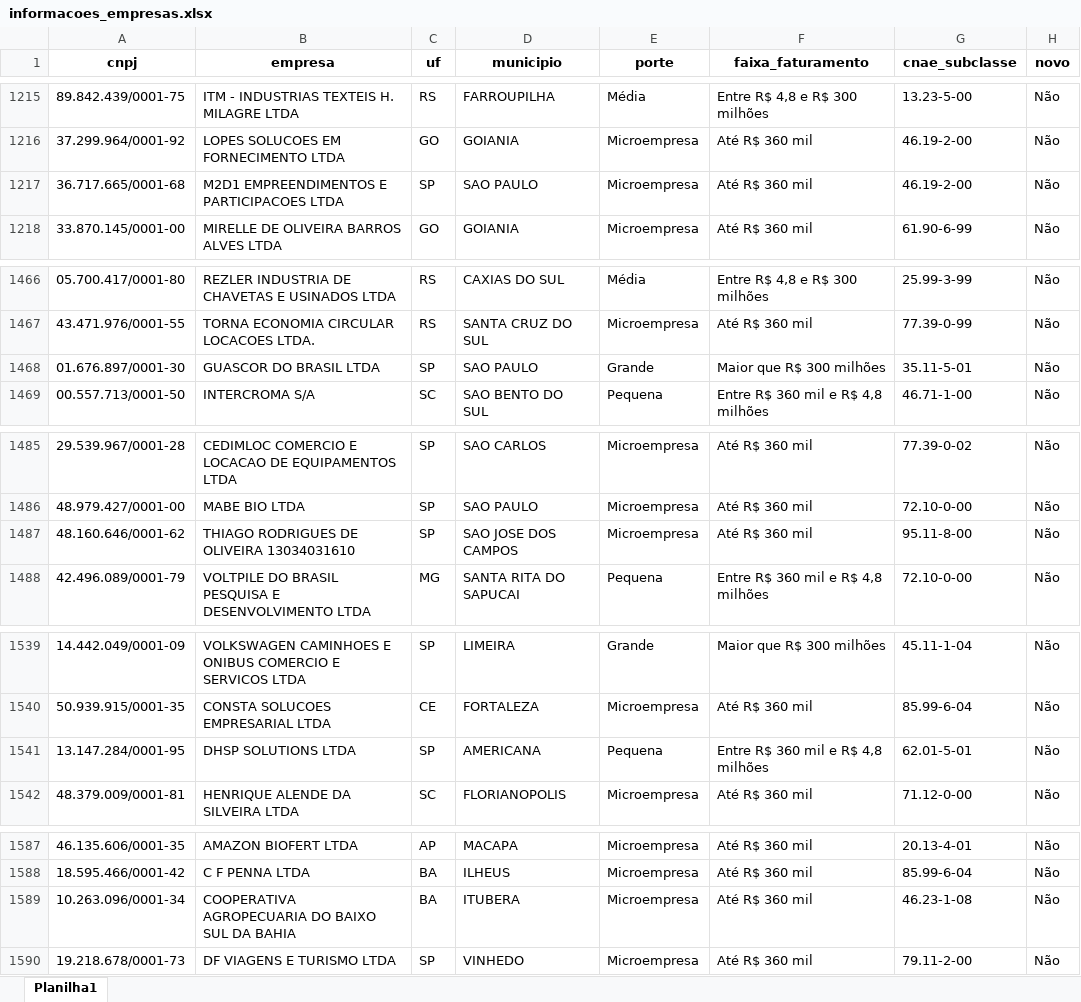
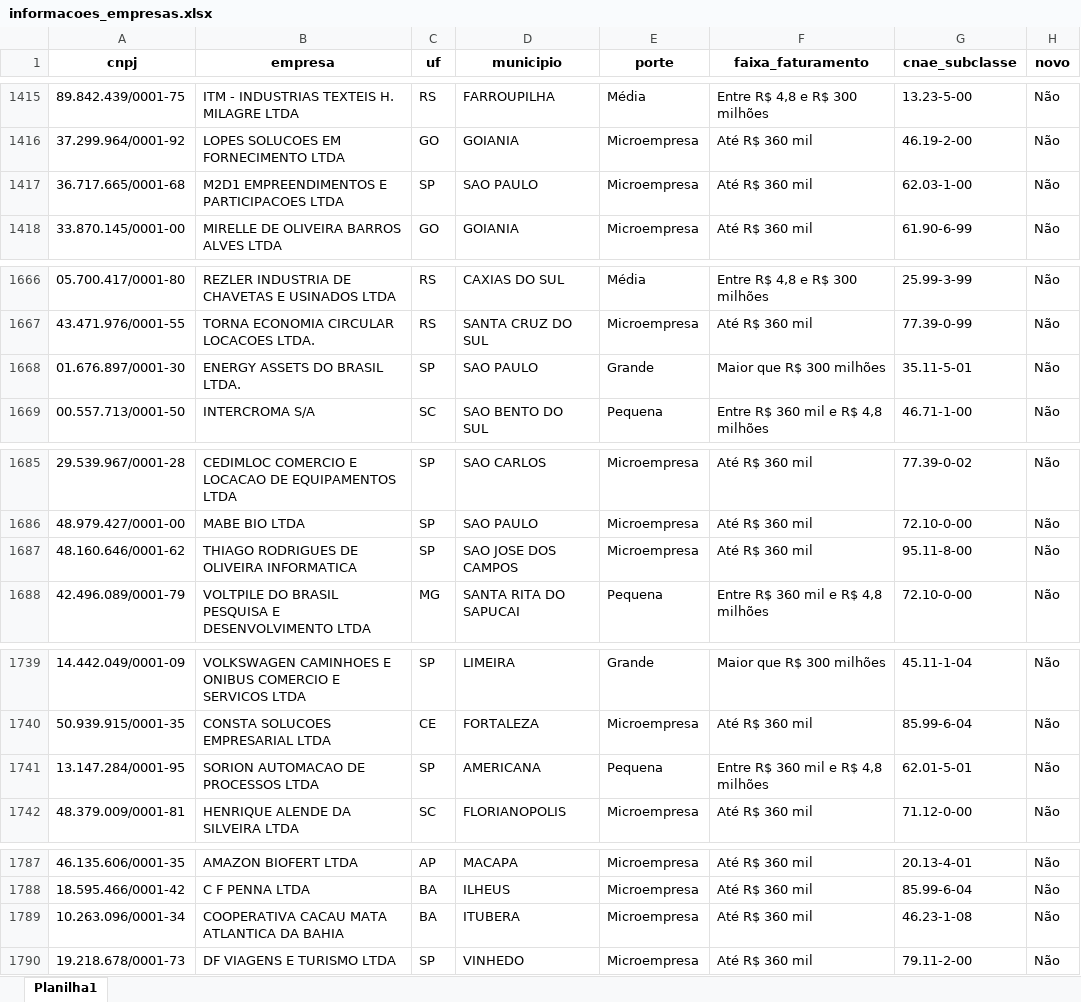
Before and after one commit to allanribeiro91/embrapii_tools, an Excel workbook: gerar_nib_bmaisp/inputs/informacoes_empresas.xlsx, sheet Planilha1, drawn as a sheet; only a part is shown, gaps mark what is left out; values as stored, in another font and other column widths than the file's, no borders; addresses are those after the commit; the diff covers the shown part only; the diff names each change by its address in the sheet, - before the commit and + after, or states it on an @@ line.

```diff
--- a/gerar_nib_bmaisp/inputs/informacoes_empresas.xlsx (sheet Planilha1)
+++ b/gerar_nib_bmaisp/inputs/informacoes_empresas.xlsx (sheet Planilha1)
-G1417 (cnae_subclasse): 46.19-2-00
+G1417 (cnae_subclasse): 62.03-1-00
-B1668 (empresa): GUASCOR DO BRASIL LTDA
+B1668 (empresa): ENERGY ASSETS DO BRASIL LTDA.
-B1687 (empresa): THIAGO RODRIGUES DE OLIVEIRA 13034031610
+B1687 (empresa): THIAGO RODRIGUES DE OLIVEIRA INFORMATICA
-B1741 (empresa): DHSP SOLUTIONS LTDA
+B1741 (empresa): SORION AUTOMACAO DE PROCESSOS LTDA
-B1789 (empresa): COOPERATIVA AGROPECUARIA DO BAIXO SUL DA BAHIA
+B1789 (empresa): COOPERATIVA CACAU MATA ATLANTICA DA BAHIA
```
Also changed, not shown: 200 added rows and 83 edited cells elsewhere in this sheet, gerar_nib_bmaisp/inputs/projetos_empresas.xlsx, 29 other files.
